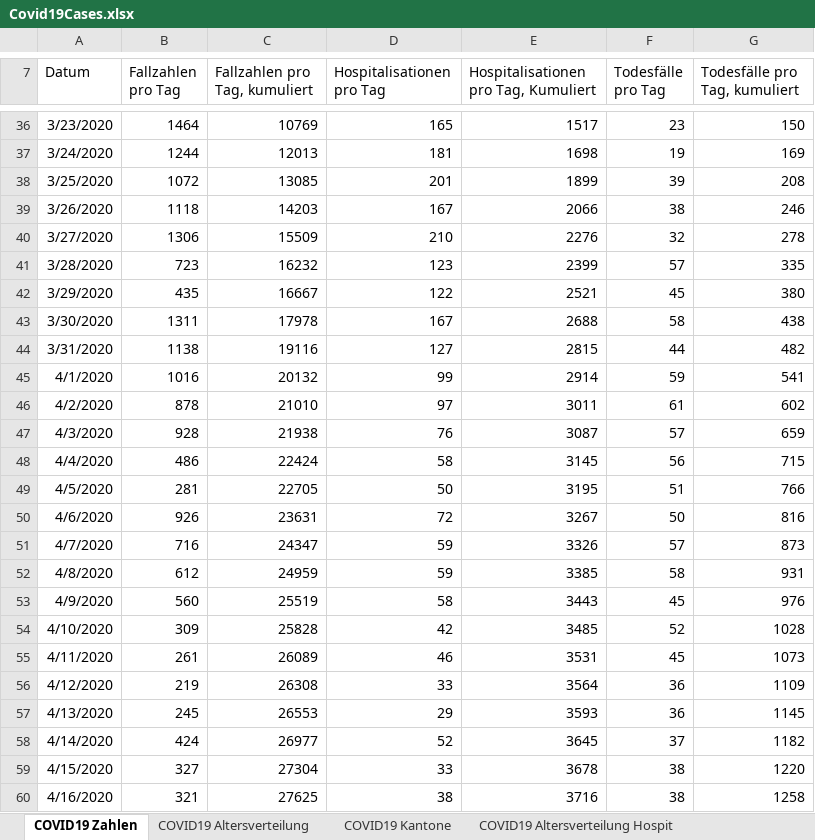
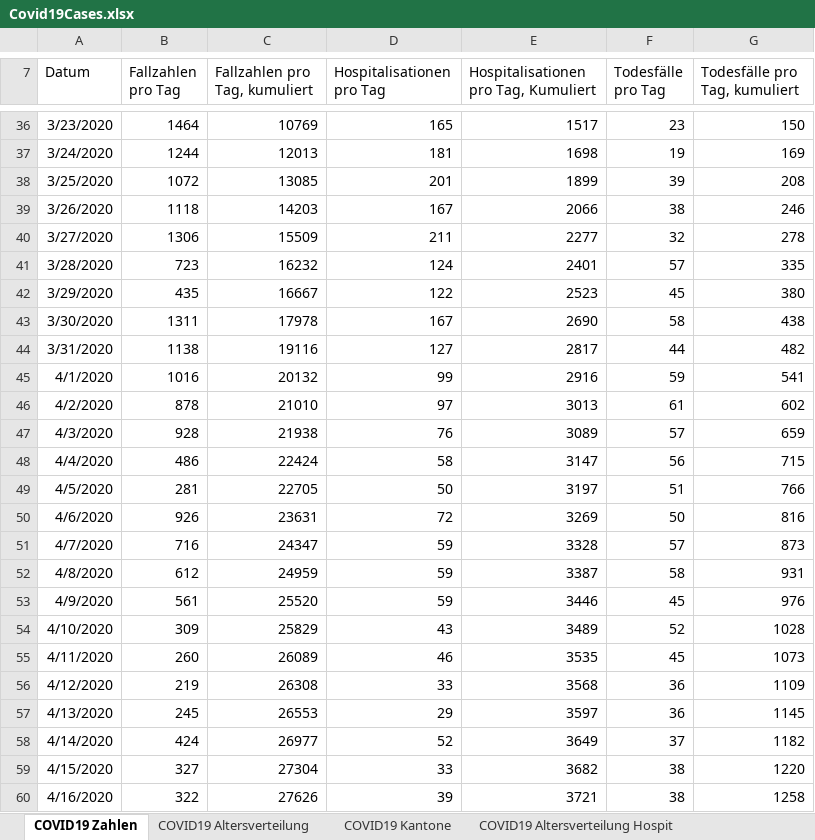
Before and after one commit to dankaufmann/f-curve, an Excel workbook: Data/Covid19Cases.xlsx, sheet COVID19 Zahlen, drawn as a sheet; only a part is shown, gaps mark what is left out; values as stored, in another font and other column widths than the file's, no borders; the diff covers the shown part only; the diff names each change by its address in the sheet, - before the commit and + after, or states it on an @@ line.

```diff
--- a/Data/Covid19Cases.xlsx (sheet COVID19 Zahlen)
+++ b/Data/Covid19Cases.xlsx (sheet COVID19 Zahlen)
-D40 (Hospitalisationen pro Tag): 210
+D40 (Hospitalisationen pro Tag): 211
-E40: 2276
+E40: 2277
-D41 (Hospitalisationen pro Tag): 123
+D41 (Hospitalisationen pro Tag): 124
-E41: 2399
+E41: 2401
-E42: 2521
+E42: 2523
-E43: 2688
+E43: 2690
-E44: 2815
+E44: 2817
-E45: 2914
+E45: 2916
-E46: 3011
+E46: 3013
-E47: 3087
+E47: 3089
-E48: 3145
+E48: 3147
-E49: 3195
+E49: 3197
-E50: 3267
+E50: 3269
-E51: 3326
+E51: 3328
-E52: 3385
+E52: 3387
-B53 (Fallzahlen pro Tag): 560
+B53 (Fallzahlen pro Tag): 561
-C53 (Fallzahlen pro Tag, kumuliert): 25519
+C53 (Fallzahlen pro Tag, kumuliert): 25520
-D53 (Hospitalisationen pro Tag): 58
+D53 (Hospitalisationen pro Tag): 59
-E53: 3443
+E53: 3446
-C54 (Fallzahlen pro Tag, kumuliert): 25828
+C54 (Fallzahlen pro Tag, kumuliert): 25829
-D54 (Hospitalisationen pro Tag): 42
+D54 (Hospitalisationen pro Tag): 43
-E54: 3485
+E54: 3489
-B55 (Fallzahlen pro Tag): 261
+B55 (Fallzahlen pro Tag): 260
-E55: 3531
+E55: 3535
-E56: 3564
+E56: 3568
-E57: 3593
+E57: 3597
-E58: 3645
+E58: 3649
-E59: 3678
+E59: 3682
-B60 (Fallzahlen pro Tag): 321
+B60 (Fallzahlen pro Tag): 322
-C60 (Fallzahlen pro Tag, kumuliert): 27625
+C60 (Fallzahlen pro Tag, kumuliert): 27626
-D60 (Hospitalisationen pro Tag): 38
+D60 (Hospitalisationen pro Tag): 39
-E60: 3716
+E60: 3721
```
Also changed, not shown: 1 added row and 943 edited cells elsewhere in this sheet, sheet COVID19 Isolation Quarantäne, sheet COVID19 Kantone, sheet COVID19 Altersverteilung, sheet COVID19 Altersverteilung Hospit, sheet COVID19 Altersverteilung TodF, 43 other files.
